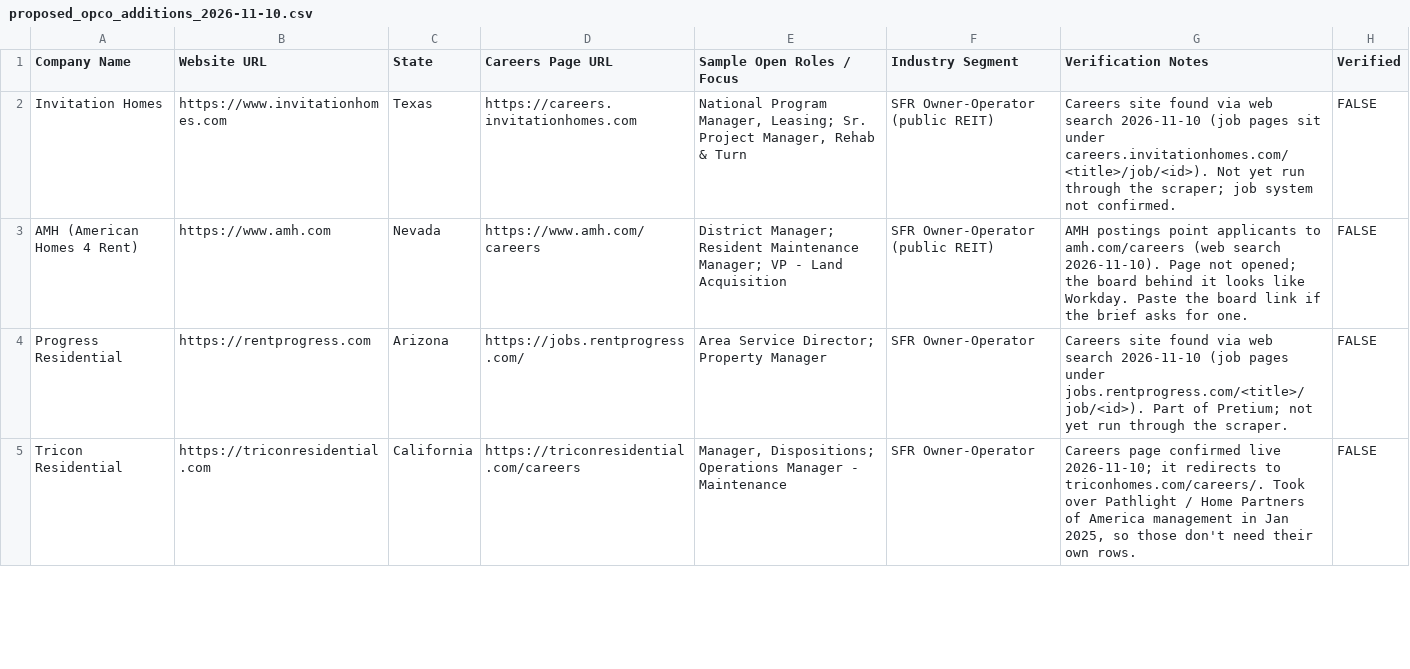
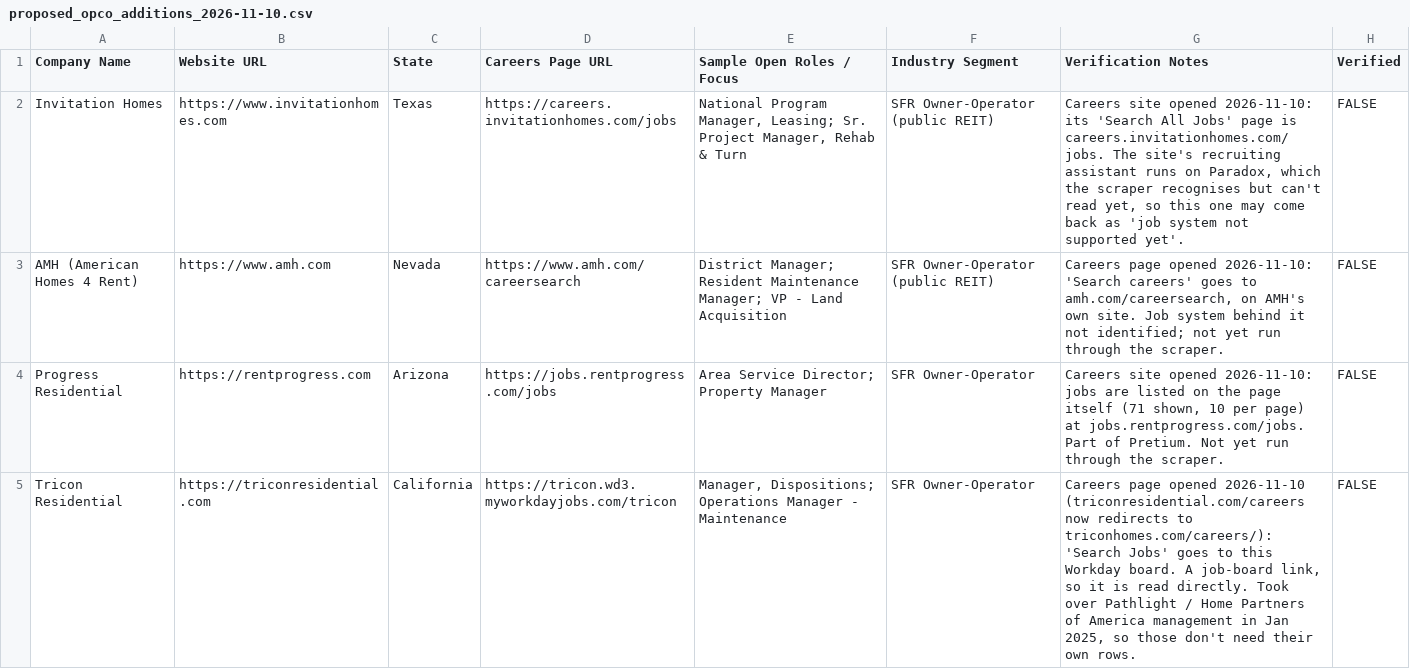
Before and after one commit to eh2homes-dot/syndeo-jobsearch, a CSV file: leads/proposed_opco_additions_2026-11-10.csv, drawn as a sheet; only a part is shown; the diff covers the shown part only.

```diff
--- a/leads/proposed_opco_additions_2026-11-10.csv
+++ b/leads/proposed_opco_additions_2026-11-10.csv
@@ -1,5 +1,5 @@
 Company Name,Website URL,State,Careers Page URL,Sample Open Roles / Focus,Industry Segment,Verification Notes,Verified
-Invitation Homes,https://www.invitationhomes.com,Texas,https://careers.invitationhomes.com,"National Program Manager, Leasing; Sr. Project Manager, Rehab & Turn",SFR Owner-Operator (public REIT),Careers site found via web search 2026-11-10 (job pages sit under careers.invitationhomes.com/<title>/job/<id>). Not yet run through the scraper; job system not confirmed.,FALSE
-AMH (American Homes 4 Rent),https://www.amh.com,Nevada,https://www.amh.com/careers,District Manager; Resident Maintenance Manager; VP - Land Acquisition,SFR Owner-Operator (public REIT),AMH postings point applicants to amh.com/careers (web search 2026-11-10). Page not opened; the board behind it looks like Workday. Paste the board link if the brief asks for one.,FALSE
-Progress Residential,https://rentprogress.com,Arizona,https://jobs.rentprogress.com/,Area Service Director; Property Manager,SFR Owner-Operator,Careers site found via web search 2026-11-10 (job pages under jobs.rentprogress.com/<title>/job/<id>). Part of Pretium; not yet run through the scraper.,FALSE
-Tricon Residential,https://triconresidential.com,California,https://triconresidential.com/careers,"Manager, Dispositions; Operations Manager - Maintenance",SFR Owner-Operator,"Careers page confirmed live 2026-11-10; it redirects to triconhomes.com/careers/. Took over Pathlight / Home Partners of America management in Jan 2025, so those don't need their own rows.",FALSE
+Invitation Homes,https://www.invitationhomes.com,Texas,https://careers.invitationhomes.com/jobs,"National Program Manager, Leasing; Sr. Project Manager, Rehab & Turn",SFR Owner-Operator (public REIT),"Careers site opened 2026-11-10: its 'Search All Jobs' page is careers.invitationhomes.com/jobs. The site's recruiting assistant runs on Paradox, which the scraper recognises but can't read yet, so this one may come back as 'job system not supported yet'.",FALSE
+AMH (American Homes 4 Rent),https://www.amh.com,Nevada,https://www.amh.com/careersearch,District Manager; Resident Maintenance Manager; VP - Land Acquisition,SFR Owner-Operator (public REIT),"Careers page opened 2026-11-10: 'Search careers' goes to amh.com/careersearch, on AMH's own site. Job system behind it not identified; not yet run through the scraper.",FALSE
+Progress Residential,https://rentprogress.com,Arizona,https://jobs.rentprogress.com/jobs,Area Service Director; Property Manager,SFR Owner-Operator,"Careers site opened 2026-11-10: jobs are listed on the page itself (71 shown, 10 per page) at jobs.rentprogress.com/jobs. Part of Pretium. Not yet run through the scraper.",FALSE
+Tricon Residential,https://triconresidential.com,California,https://tricon.wd3.myworkdayjobs.com/tricon,"Manager, Dispositions; Operations Manager - Maintenance",SFR Owner-Operator,"Careers page opened 2026-11-10 (triconresidential.com/careers now redirects to triconhomes.com/careers/): 'Search Jobs' goes to this Workday board. A job-board link, so it is read directly. Took over Pathlight / Home Partners of America management in Jan 2025, so those don't need their own rows.",FALSE
```
Also changed, not shown: 1 added row and 1 edited cell elsewhere in this file, 6 other files.
